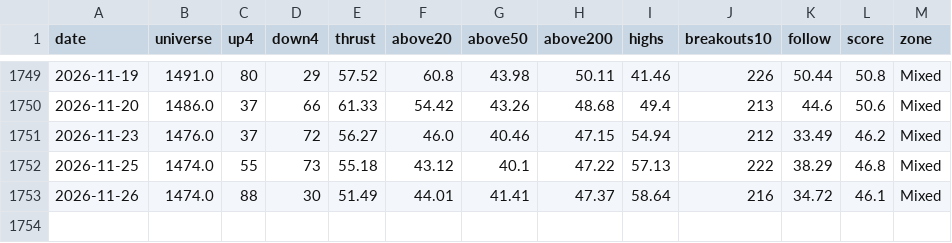
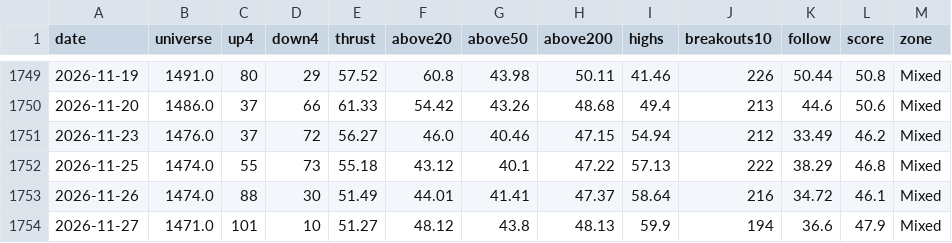
Before and after one commit to trustyliar/nse-sector-rotation, a CSV file: derived/regime.csv, drawn as a sheet; only a part is shown, gaps mark what is left out.

```diff
--- a/derived/regime.csv
+++ b/derived/regime.csv
@@ -1753 +1753,2 @@ date,universe,up4,down4,thrust,above20,above50,above200,highs,breakouts10,follow
 2026-11-26,1474.0,88,30,51.49,44.01,41.41,47.37,58.64,216,34.72,46.1,Mixed
+2026-11-27,1471.0,101,10,51.27,48.12,43.8,48.13,59.9,194,36.6,47.9,Mixed
```
Also changed, not shown: derived/reversal.csv, derived/setups.csv, 14 other files.
